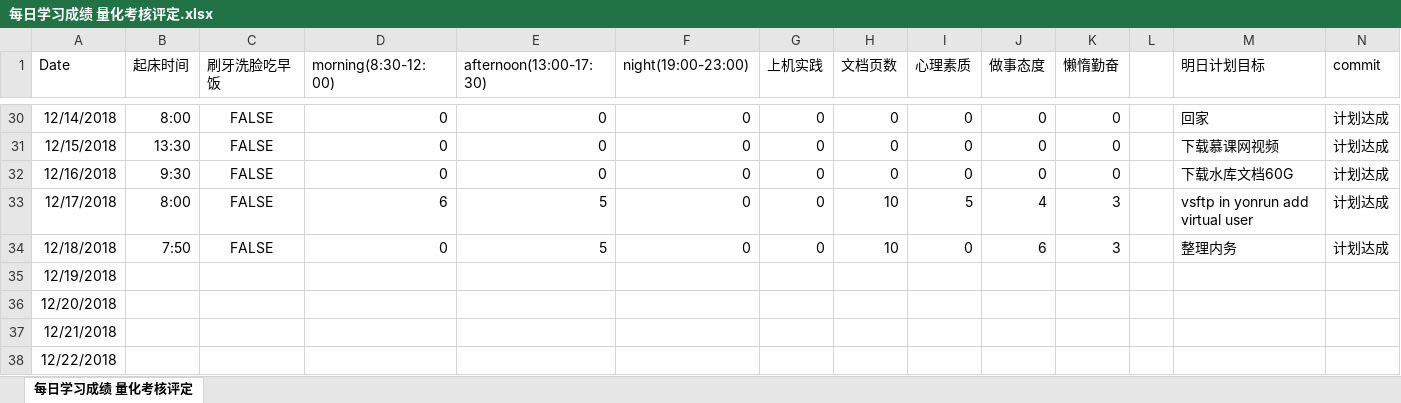
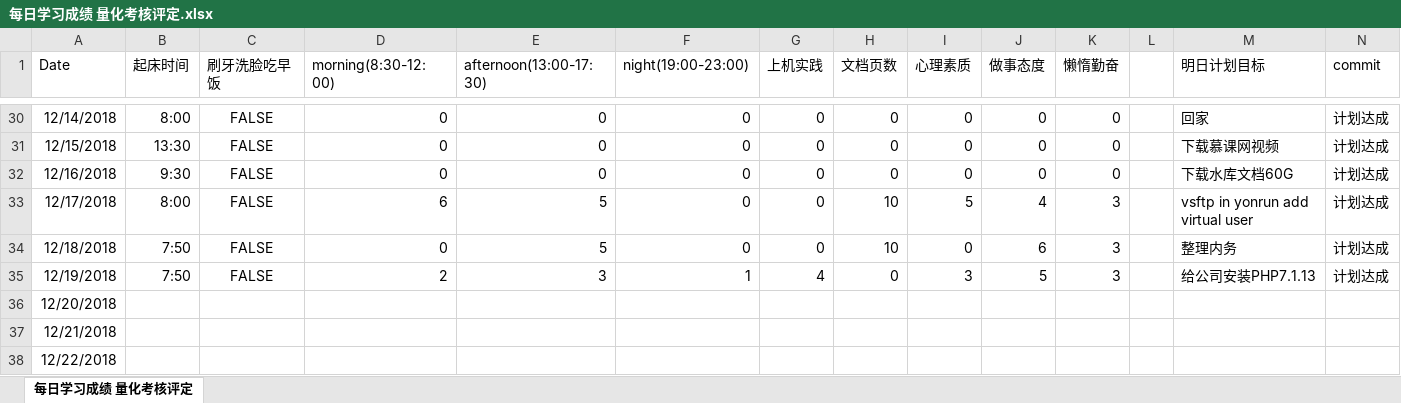
Before and after one commit to nbnbnborg/some_luckey, an Excel workbook: 做人做事奋斗成长经验/每日学习成绩 量化考核评定.xlsx, sheet 每日学习成绩 量化考核评定, drawn as a sheet; only a part is shown, gaps mark what is left out; values as stored, in another font and other column widths than the file's, no borders; the diff names each change by its address in the sheet, - before the commit and + after, or states it on an @@ line.

Commit message:
Update 每日学习成绩 量化考核评定.xlsx

```diff
--- a/做人做事奋斗成长经验/每日学习成绩 量化考核评定.xlsx (sheet 每日学习成绩 量化考核评定)
+++ b/做人做事奋斗成长经验/每日学习成绩 量化考核评定.xlsx (sheet 每日学习成绩 量化考核评定)
-B35 (起床时间): (empty)
+B35 (起床时间): 7:50
-C35 (刷牙洗脸吃早饭): (empty)
+C35 (刷牙洗脸吃早饭): FALSE
-D35 (morning(8:30-12:00)): (empty)
+D35 (morning(8:30-12:00)): 2
-E35 (afternoon(13:00-17:30)): (empty)
+E35 (afternoon(13:00-17:30)): 3
-F35 (night(19:00-23:00)): (empty)
+F35 (night(19:00-23:00)): 1
-G35 (上机实践): (empty)
+G35 (上机实践): 4
-H35 (文档页数): (empty)
+H35 (文档页数): 0
-I35 (心理素质): (empty)
+I35 (心理素质): 3
-J35 (做事态度): (empty)
+J35 (做事态度): 5
-K35 (懒惰勤奋): (empty)
+K35 (懒惰勤奋): 3
-M35 (明日计划目标): (empty)
+M35 (明日计划目标): 给公司安装PHP7.1.13
-N35 (commit): (empty)
+N35 (commit): 计划达成
```
